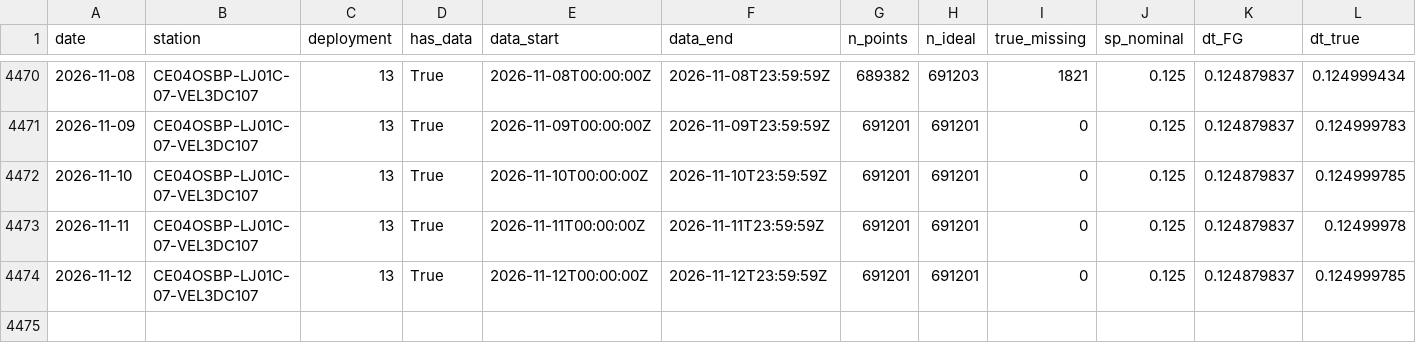
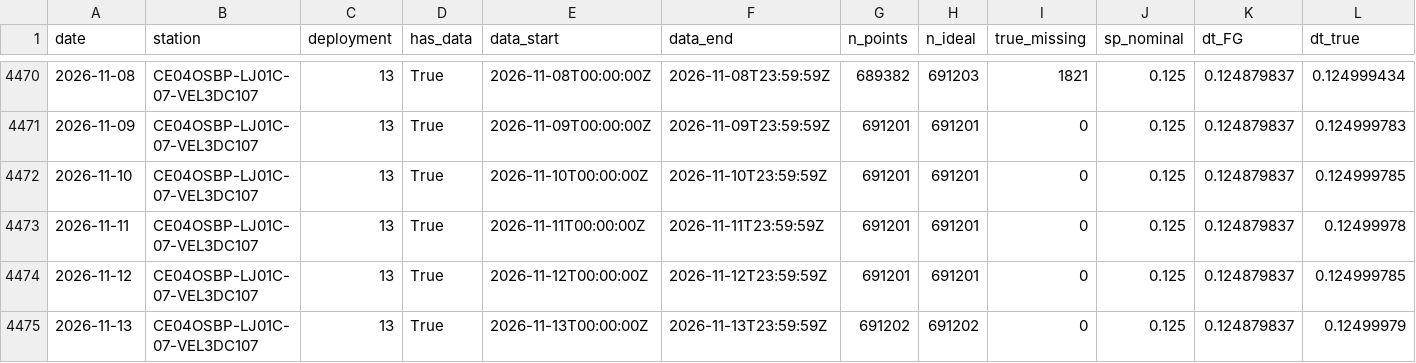
Before and after one commit to coszo-hub/sea-water-velocity, a CSV file: VEL3D-data-collection/output/temporal_anomaly/metrics/CE04OSBP_vel3d_cd_velocity_data_variability.csv, drawn as a sheet; only a part is shown, gaps mark what is left out; rows hold the shown columns only; the diff names each change by its address in the sheet, - before the commit and + after, or states it on an @@ line.

Commit message:
metrics: sync 2026-11-14

```diff
--- a/VEL3D-data-collection/output/temporal_anomaly/metrics/CE04OSBP_vel3d_cd_velocity_data_variability.csv
+++ b/VEL3D-data-collection/output/temporal_anomaly/metrics/CE04OSBP_vel3d_cd_velocity_data_variability.csv
+row 4475: 2026-11-13 | CE04OSBP-LJ01C-07-VEL3DC107 | 13 | True | 2026-11-13T00:00:00Z | 2026-11-13T23:59:59Z | 691202 | 691202 | 0 | 0.125 | 0.124879837 | 0.12499979
```
Also changed, not shown: VEL3D-data-collection/output/temporal_anomaly/metrics/CE02SHBP_vel3d_cd_system_data_variability.csv, VEL3D-data-collection/output/temporal_anomaly/metrics/CE02SHBP_vel3d_cd_velocity_data_variability.csv, 14 other files.
